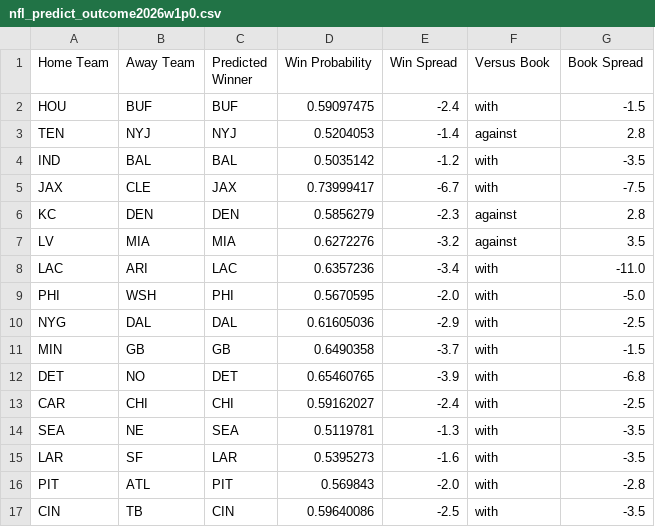
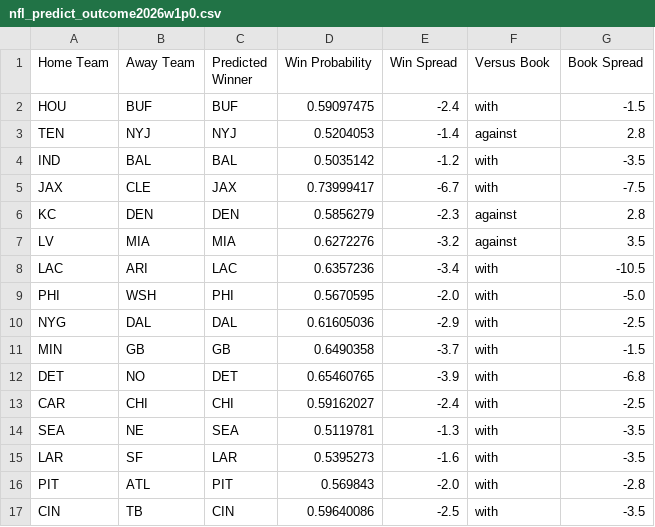
Before and after one commit to hodges623/nfl-prediction-model-site, a CSV file: data/nfl_predict_outcome2026w1p0.csv, drawn as a sheet.

Commit message:
Add/Update predictions for season 2026, week 1, postseason 0

```diff
--- a/data/nfl_predict_outcome2026w1p0.csv
+++ b/data/nfl_predict_outcome2026w1p0.csv
@@ -7,3 +7,3 @@ KC,DEN,DEN,0.5856279,-2.3,against,2.8
 LV,MIA,MIA,0.6272276,-3.2,against,3.5
-LAC,ARI,LAC,0.6357236,-3.4,with,-11.0
+LAC,ARI,LAC,0.6357236,-3.4,with,-10.5
 PHI,WSH,PHI,0.5670595,-2.0,with,-5.0
```
Also changed, not shown: 1 other file.
